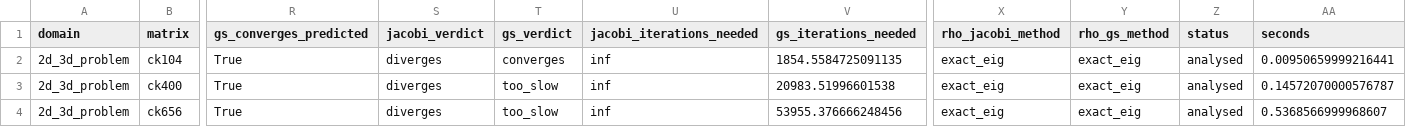
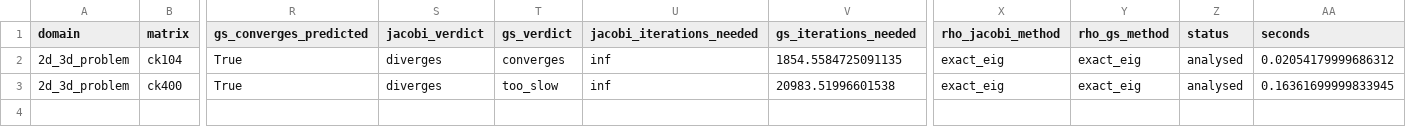
Before and after one commit to NOOBIJS/SolveBench, a CSV file: results/output/tables/spectral.csv, drawn as a sheet; only a part is shown, gaps mark what is left out; rows hold the shown columns only; the diff names each change by its address in the sheet, - before the commit and + after, or states it on an @@ line.

```diff
--- a/results/output/tables/spectral.csv
+++ b/results/output/tables/spectral.csv
-AA2 (seconds): 0.00950659999216441
+AA2 (seconds): 0.02054179999686312
-AA3 (seconds): 0.14572070000576787
+AA3 (seconds): 0.16361699999833945
-row 4: 2d_3d_problem | ck656 | True | diverges | too_slow | inf | 53955.376666248456 | exact_eig | exact_eig | analysed | 0.5368566999968607
```
Also changed, not shown: results/output/tables/benchmark_results.csv, results/output/tables/method_summary.csv, 14 other files.
